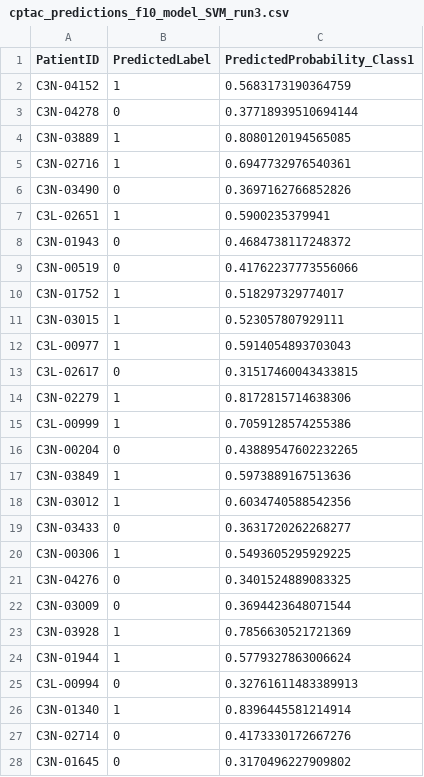
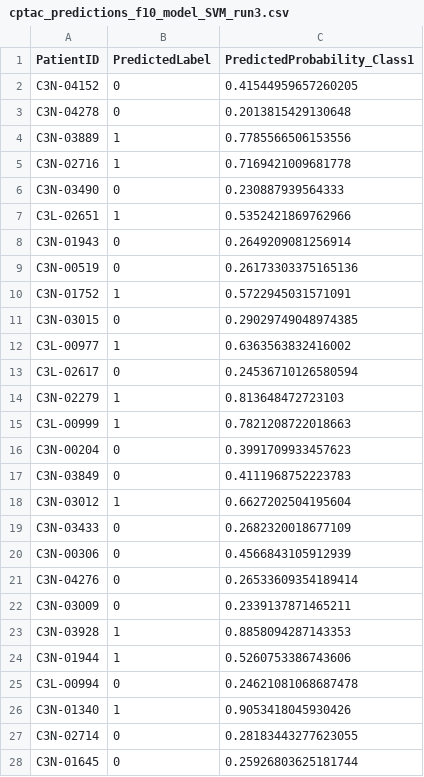
Before and after one commit to VatsalPatel18/hnscc-analysis, a CSV file: hnscc_robust_analysis_output/results/predictions/cptac_predictions_f10_model_SVM_run3.csv, drawn as a sheet; only a part is shown; the diff covers the shown part only.

```diff
--- a/hnscc_robust_analysis_output/results/predictions/cptac_predictions_f10_model_SVM_run3.csv
+++ b/hnscc_robust_analysis_output/results/predictions/cptac_predictions_f10_model_SVM_run3.csv
@@ -1,28 +1,28 @@
 PatientID,PredictedLabel,PredictedProbability_Class1
-C3N-04152,1,0.5683173190364759
-C3N-04278,0,0.37718939510694144
-C3N-03889,1,0.8080120194565085
-C3N-02716,1,0.6947732976540361
-C3N-03490,0,0.3697162766852826
-C3L-02651,1,0.5900235379941
-C3N-01943,0,0.4684738117248372
-C3N-00519,0,0.41762237773556066
-C3N-01752,1,0.518297329774017
-C3N-03015,1,0.523057807929111
-C3L-00977,1,0.5914054893703043
-C3L-02617,0,0.31517460043433815
-C3N-02279,1,0.8172815714638306
-C3L-00999,1,0.7059128574255386
-C3N-00204,0,0.43889547602232265
-C3N-03849,1,0.5973889167513636
-C3N-03012,1,0.6034740588542356
-C3N-03433,0,0.3631720262268277
-C3N-00306,1,0.5493605295929225
-C3N-04276,0,0.3401524889083325
-C3N-03009,0,0.3694423648071544
-C3N-03928,1,0.7856630521721369
-C3N-01944,1,0.5779327863006624
-C3L-00994,0,0.32761611483389913
-C3N-01340,1,0.8396445581214914
-C3N-02714,0,0.4173330172667276
-C3N-01645,0,0.3170496227909802
+C3N-04152,0,0.41544959657260205
+C3N-04278,0,0.2013815429130648
+C3N-03889,1,0.7785566506153556
+C3N-02716,1,0.7169421009681778
+C3N-03490,0,0.230887939564333
+C3L-02651,1,0.5352421869762966
+C3N-01943,0,0.2649209081256914
+C3N-00519,0,0.26173303375165136
+C3N-01752,1,0.5722945031571091
+C3N-03015,0,0.29029749048974385
+C3L-00977,1,0.6363563832416002
+C3L-02617,0,0.24536710126580594
+C3N-02279,1,0.813648472723103
+C3L-00999,1,0.7821208722018663
+C3N-00204,0,0.3991709933457623
+C3N-03849,0,0.4111968752223783
+C3N-03012,1,0.6627202504195604
+C3N-03433,0,0.2682320018677109
+C3N-00306,0,0.4566843105912939
+C3N-04276,0,0.26533609354189414
+C3N-03009,0,0.2339137871465211
+C3N-03928,1,0.8858094287143353
+C3N-01944,1,0.5260753386743606
+C3L-00994,0,0.24621081068687478
+C3N-01340,1,0.9053418045930426
+C3N-02714,0,0.28183443277623055
+C3N-01645,0,0.25926803625181744
```
Also changed, not shown: 80 edited cells elsewhere in this file, hnscc_robust_analysis_output/results/performance_summary_table.csv, hnscc_robust_analysis_output/results/predictions/cptac_predictions_f12_model_RandomForest_run1.csv, 50 other files.
